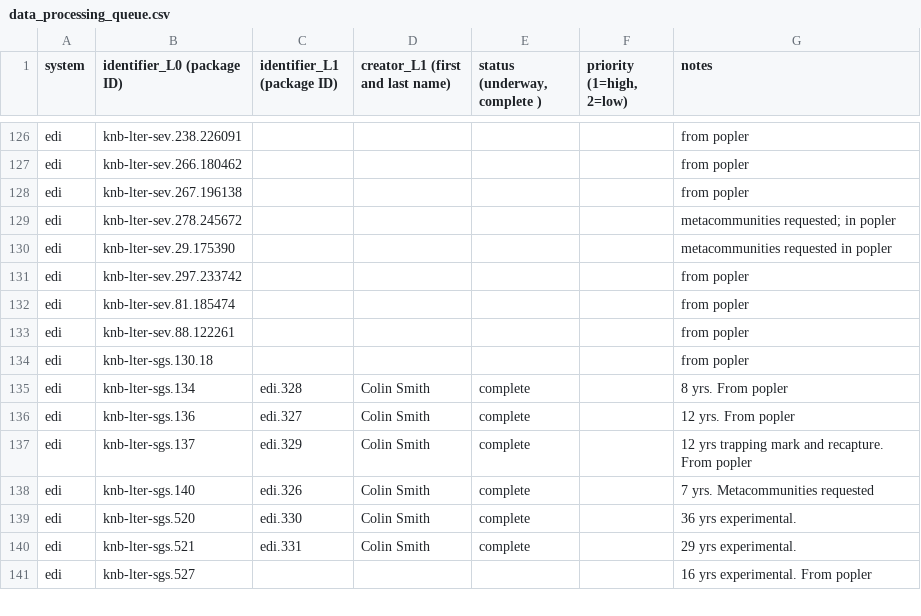
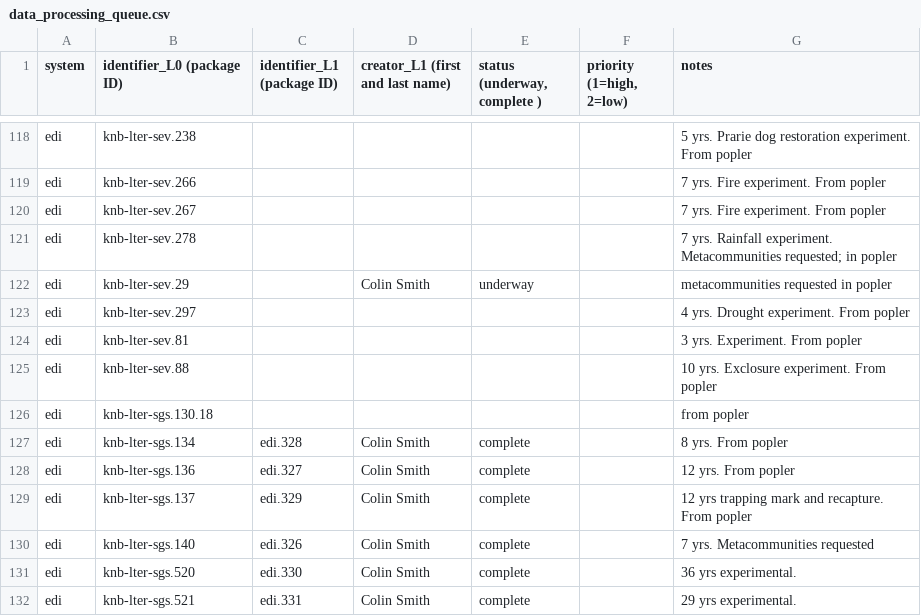
Before and after one commit to EDIorg/ecocomDP, a CSV file: documentation/processing_queue/data_processing_queue.csv, drawn as a sheet; only a part is shown, gaps mark what is left out; the shorter side is filled out with more unchanged rows; removed rows and columns are numbered as before the commit, all else as after; the diff covers the shown part only; the diff names each change by its address in the sheet, - before the commit and + after, or states it on an @@ line.

```diff
--- a/documentation/processing_queue/data_processing_queue.csv
+++ b/documentation/processing_queue/data_processing_queue.csv
-B118 (identifier_L0 (package ID)): knb-lter-sev.238.226091
+B118 (identifier_L0 (package ID)): knb-lter-sev.238
-G118 (notes): from popler
+G118 (notes): 5 yrs. Prarie dog restoration experiment. From popler
-B119 (identifier_L0 (package ID)): knb-lter-sev.266.180462
+B119 (identifier_L0 (package ID)): knb-lter-sev.266
-G119:G120 (notes): from popler
+G119:G120 (notes): 7 yrs. Fire experiment. From popler
-B120 (identifier_L0 (package ID)): knb-lter-sev.267.196138
+B120 (identifier_L0 (package ID)): knb-lter-sev.267
-B121 (identifier_L0 (package ID)): knb-lter-sev.278.245672
+B121 (identifier_L0 (package ID)): knb-lter-sev.278
-G121 (notes): metacommunities requested; in…
+G121 (notes): 7 yrs. Rainfall experiment. Metacommunities requested; in…
+row 122: edi | knb-lter-sev.29 |  | Colin Smith | underway |  | metacommunities requested in popler
-B123 (identifier_L0 (package ID)): knb-lter-sev.29.175390
+B123 (identifier_L0 (package ID)): knb-lter-sev.297
-G123 (notes): metacommunities requested in popler
+G123 (notes): 4 yrs. Drought experiment. From popler
-row 131: edi | knb-lter-sev.297.233742 |  |  |  |  | from popler
-B124 (identifier_L0 (package ID)): knb-lter-sev.81.185474
+B124 (identifier_L0 (package ID)): knb-lter-sev.81
-G124 (notes): from popler
+G124 (notes): 3 yrs. Experiment. From popler
-B125 (identifier_L0 (package ID)): knb-lter-sev.88.122261
+B125 (identifier_L0 (package ID)): knb-lter-sev.88
-G125 (notes): from popler
+G125 (notes): 10 yrs. Exclosure experiment. From popler
```
Also changed, not shown: 1 added row, 9 removed rows and 22 edited cells elsewhere in this file.
